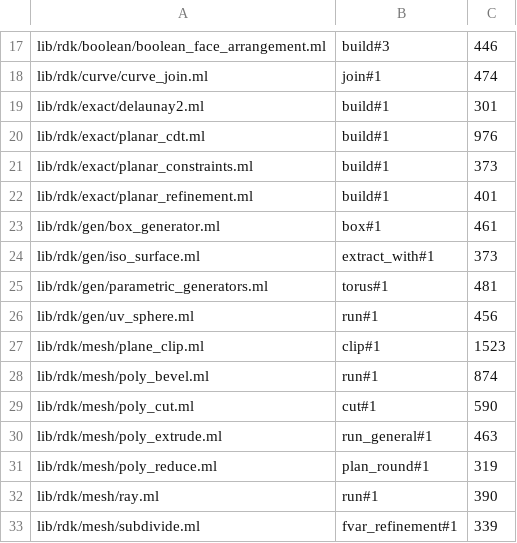
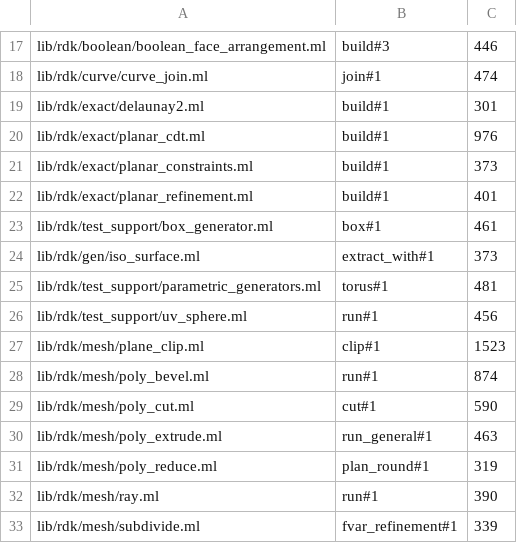
Before and after one commit to olegpustovit/rays, a TSV file: tools/codemod/function-lengths.tsv, drawn as a sheet; only a part is shown, gaps mark what is left out.

Commit message:
rdk: fixture generators (box, uv_sphere, grid, torus, transform) move to rdk_test_support

```diff
--- a/tools/codemod/function-lengths.tsv
+++ b/tools/codemod/function-lengths.tsv
@@ -22,6 +22,6 @@ lib/rdk/exact/planar_constraints.ml	build#1	373
 lib/rdk/exact/planar_refinement.ml	build#1	401
-lib/rdk/gen/box_generator.ml	box#1	461
+lib/rdk/test_support/box_generator.ml	box#1	461
 lib/rdk/gen/iso_surface.ml	extract_with#1	373
-lib/rdk/gen/parametric_generators.ml	torus#1	481
-lib/rdk/gen/uv_sphere.ml	run#1	456
+lib/rdk/test_support/parametric_generators.ml	torus#1	481
+lib/rdk/test_support/uv_sphere.ml	run#1	456
 lib/rdk/mesh/plane_clip.ml	clip#1	1523
```
Also changed, not shown: 32 other files.
